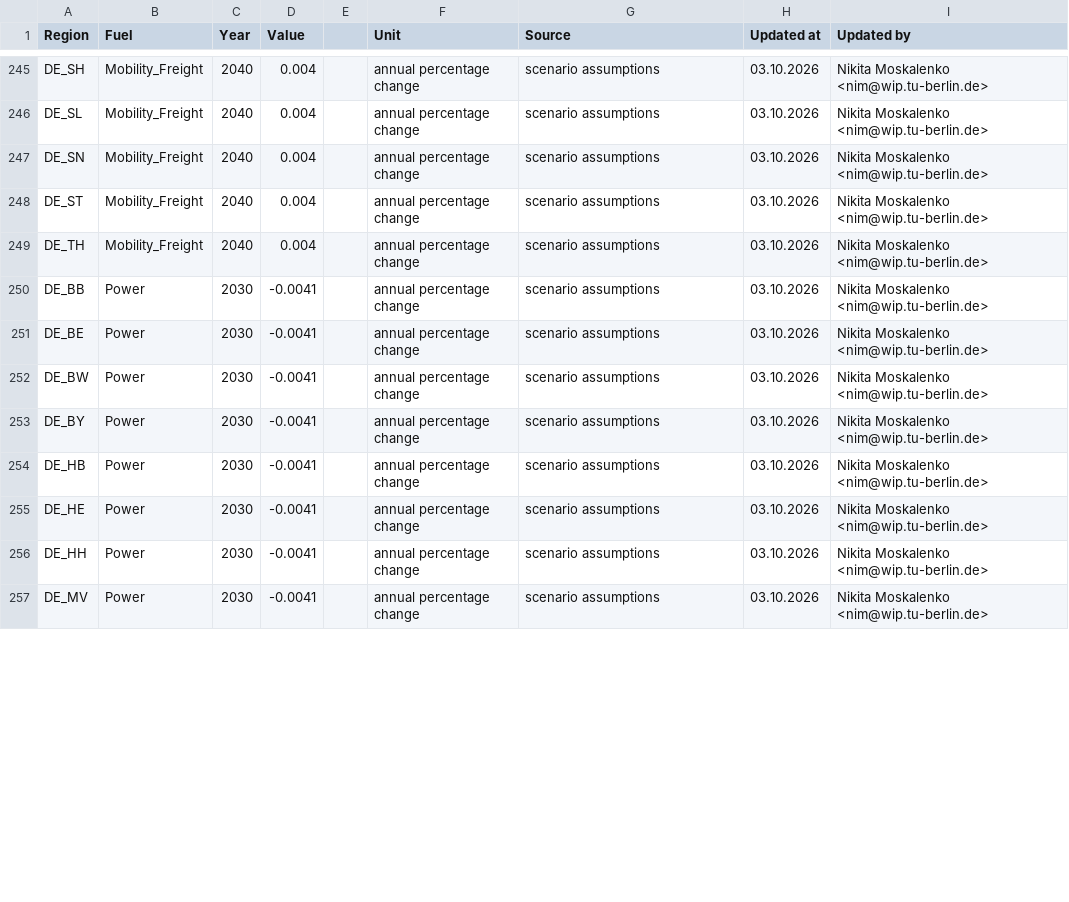
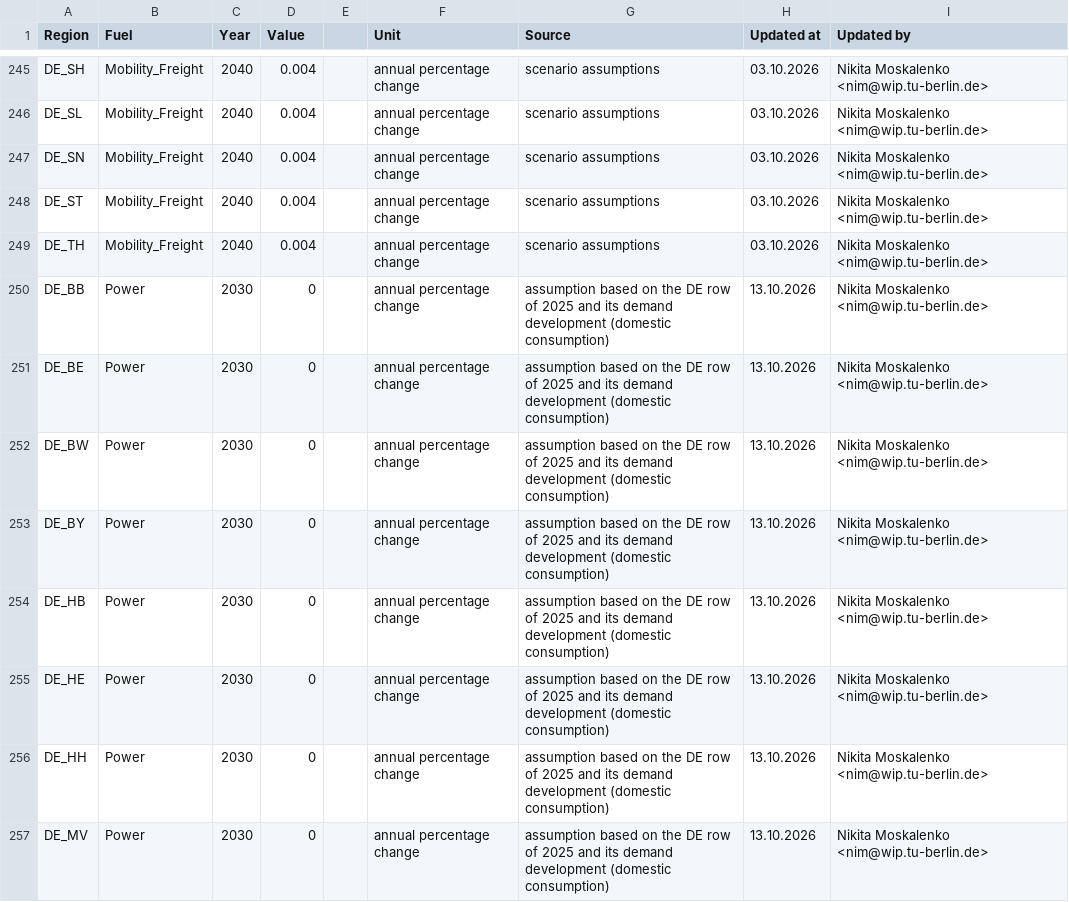
Before and after one commit to GENeSYS-MOD/GENeSYS_MOD.data, a CSV file: Data/Parameters/Par_SpecifiedDemandDevelopment/Europe_EnVis_NECPEssentials/Par_SpecifiedDemandDevelopment.csv, drawn as a sheet; only a part is shown, gaps mark what is left out; the diff covers the shown part only.

```diff
--- a/Data/Parameters/Par_SpecifiedDemandDevelopment/Europe_EnVis_NECPEssentials/Par_SpecifiedDemandDevelopment.csv
+++ b/Data/Parameters/Par_SpecifiedDemandDevelopment/Europe_EnVis_NECPEssentials/Par_SpecifiedDemandDevelopment.csv
@@ -249,9 +249,9 @@ DE_ST,Mobility_Freight,2040,0.004,,annual percentage change,scenario assumptions
 DE_TH,Mobility_Freight,2040,0.004,,annual percentage change,scenario assumptions,03.10.2026,Nikita Moskalenko <nim@wip.tu-berlin.de>
-DE_BB,Power,2030,-0.0041,,annual percentage change,scenario assumptions,03.10.2026,Nikita Moskalenko <nim@wip.tu-berlin.de>
-DE_BE,Power,2030,-0.0041,,annual percentage change,scenario assumptions,03.10.2026,Nikita Moskalenko <nim@wip.tu-berlin.de>
-DE_BW,Power,2030,-0.0041,,annual percentage change,scenario assumptions,03.10.2026,Nikita Moskalenko <nim@wip.tu-berlin.de>
-DE_BY,Power,2030,-0.0041,,annual percentage change,scenario assumptions,03.10.2026,Nikita Moskalenko <nim@wip.tu-berlin.de>
-DE_HB,Power,2030,-0.0041,,annual percentage change,scenario assumptions,03.10.2026,Nikita Moskalenko <nim@wip.tu-berlin.de>
-DE_HE,Power,2030,-0.0041,,annual percentage change,scenario assumptions,03.10.2026,Nikita Moskalenko <nim@wip.tu-berlin.de>
-DE_HH,Power,2030,-0.0041,,annual percentage change,scenario assumptions,03.10.2026,Nikita Moskalenko <nim@wip.tu-berlin.de>
-DE_MV,Power,2030,-0.0041,,annual percentage change,scenario assumptions,03.10.2026,Nikita Moskalenko <nim@wip.tu-berlin.de>
+DE_BB,Power,2030,0,,annual percentage change,assumption based on the DE row of 2025 and its demand development (domestic consumption),13.10.2026,Nikita Moskalenko <nim@wip.tu-berlin.de>
+DE_BE,Power,2030,0,,annual percentage change,assumption based on the DE row of 2025 and its demand development (domestic consumption),13.10.2026,Nikita Moskalenko <nim@wip.tu-berlin.de>
+DE_BW,Power,2030,0,,annual percentage change,assumption based on the DE row of 2025 and its demand development (domestic consumption),13.10.2026,Nikita Moskalenko <nim@wip.tu-berlin.de>
+DE_BY,Power,2030,0,,annual percentage change,assumption based on the DE row of 2025 and its demand development (domestic consumption),13.10.2026,Nikita Moskalenko <nim@wip.tu-berlin.de>
+DE_HB,Power,2030,0,,annual percentage change,assumption based on the DE row of 2025 and its demand development (domestic consumption),13.10.2026,Nikita Moskalenko <nim@wip.tu-berlin.de>
+DE_HE,Power,2030,0,,annual percentage change,assumption based on the DE row of 2025 and its demand development (domestic consumption),13.10.2026,Nikita Moskalenko <nim@wip.tu-berlin.de>
+DE_HH,Power,2030,0,,annual percentage change,assumption based on the DE row of 2025 and its demand development (domestic consumption),13.10.2026,Nikita Moskalenko <nim@wip.tu-berlin.de>
+DE_MV,Power,2030,0,,annual percentage change,assumption based on the DE row of 2025 and its demand development (domestic consumption),13.10.2026,Nikita Moskalenko <nim@wip.tu-berlin.de>
```
Also changed, not shown: 24 edited cells elsewhere in this file, Data/Parameters/Par_SpecifiedAnnualDemand/Europe_EnVis_Green/Par_SpecifiedAnnualDemand.csv, Data/Parameters/Par_SpecifiedAnnualDemand/Europe_EnVis_NECPEssentials/Par_SpecifiedAnnualDemand.csv, 1 other file.
